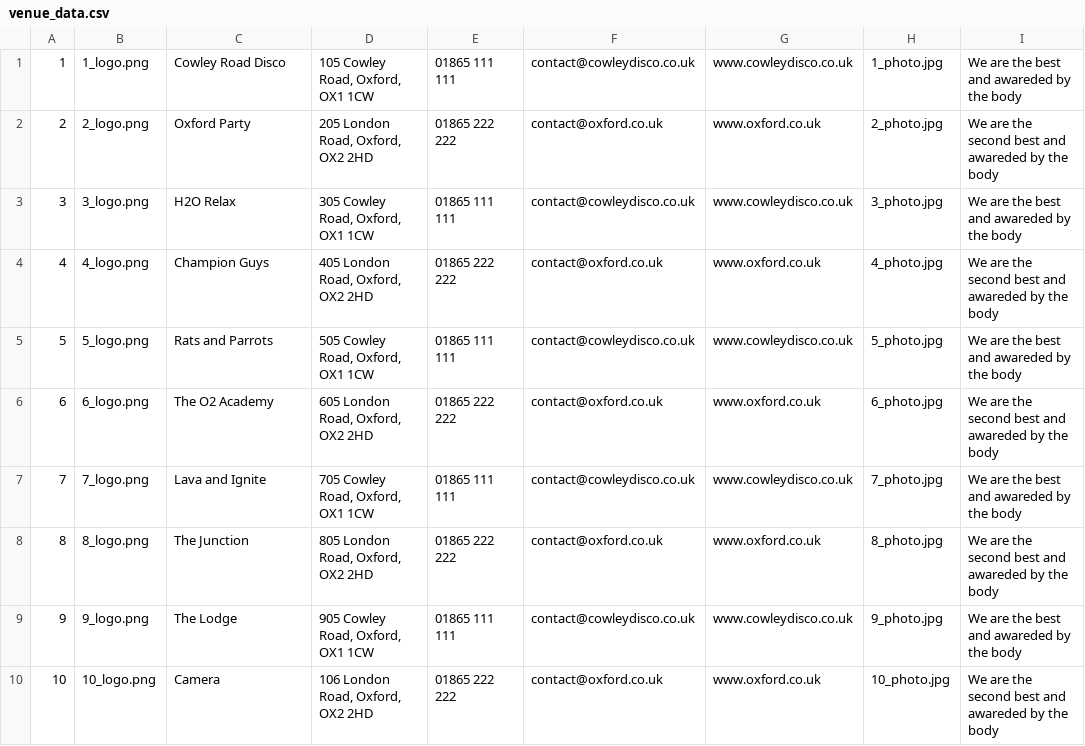
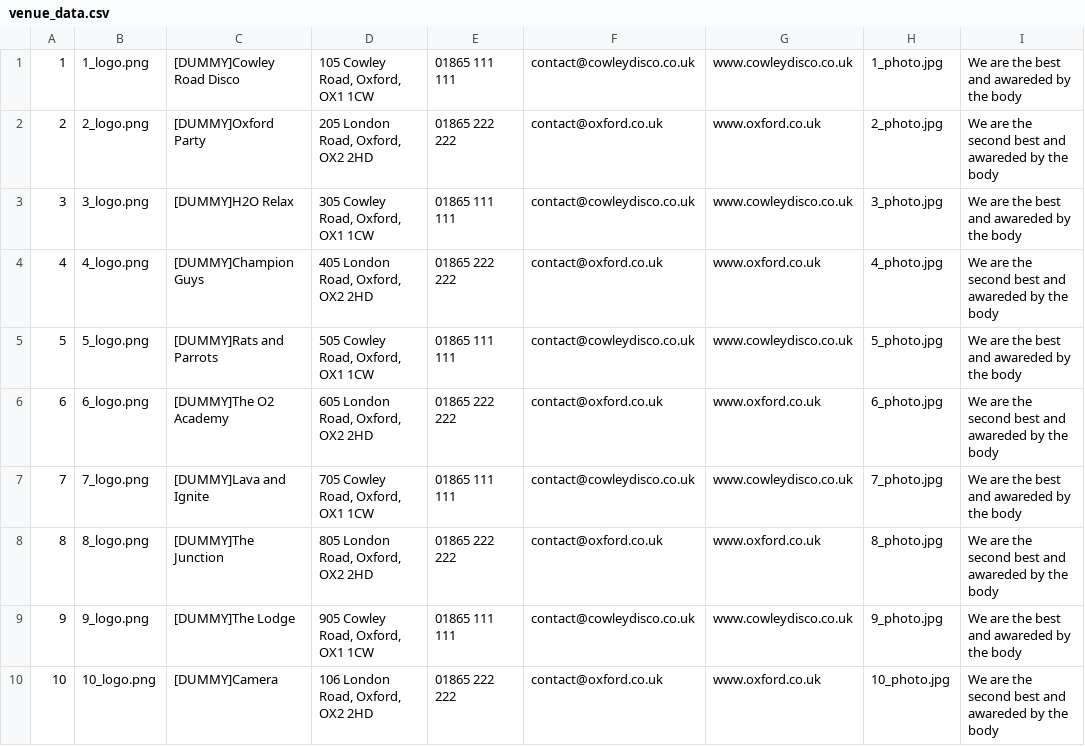
Before and after one commit to krishna75/iPhoneApp-WebInfoCollector, a CSV file: web server/database/venue_data.csv, drawn as a sheet.

```diff
--- a/web server/database/venue_data.csv
+++ b/web server/database/venue_data.csv
@@ -1,10 +1,10 @@
-"1","1_logo.png","Cowley Road Disco"," 105 Cowley Road, Oxford, OX1 1CW","01865 111 111","contact@cowleydisco.co.uk","www.cowleydisco.co.uk","1_photo.jpg","We are the best and awareded by the body"
-"2","2_logo.png","Oxford Party"," 205 London Road, Oxford, OX2 2HD","01865 222 222","contact@oxford.co.uk","www.oxford.co.uk","2_photo.jpg","We are the second best and awareded by the body"
-"3","3_logo.png","H2O Relax"," 305 Cowley Road, Oxford, OX1 1CW","01865 111 111","contact@cowleydisco.co.uk","www.cowleydisco.co.uk","3_photo.jpg","We are the best and awareded by the body"
-"4","4_logo.png","Champion Guys"," 405 London Road, Oxford, OX2 2HD","01865 222 222","contact@oxford.co.uk","www.oxford.co.uk","4_photo.jpg","We are the second best and awareded by the body"
-"5","5_logo.png","Rats and Parrots"," 505 Cowley Road, Oxford, OX1 1CW","01865 111 111","contact@cowleydisco.co.uk","www.cowleydisco.co.uk","5_photo.jpg","We are the best and awareded by the body"
-"6","6_logo.png","The O2 Academy"," 605 London Road, Oxford, OX2 2HD","01865 222 222","contact@oxford.co.uk","www.oxford.co.uk","6_photo.jpg","We are the second best and awareded by the body"
-"7","7_logo.png","Lava and Ignite"," 705 Cowley Road, Oxford, OX1 1CW","01865 111 111","contact@cowleydisco.co.uk","www.cowleydisco.co.uk","7_photo.jpg","We are the best and awareded by the body"
-"8","8_logo.png","The Junction"," 805 London Road, Oxford, OX2 2HD","01865 222 222","contact@oxford.co.uk","www.oxford.co.uk","8_photo.jpg","We are the second best and awareded by the body"
-"9","9_logo.png","The Lodge"," 905 Cowley Road, Oxford, OX1 1CW","01865 111 111","contact@cowleydisco.co.uk","www.cowleydisco.co.uk","9_photo.jpg","We are the best and awareded by the body"
-"10","10_logo.png","Camera"," 106 London Road, Oxford, OX2 2HD","01865 222 222","contact@oxford.co.uk","www.oxford.co.uk","10_photo.jpg","We are the second best and awareded by the body"
+"1","1_logo.png","[DUMMY]Cowley Road Disco"," 105 Cowley Road, Oxford, OX1 1CW","01865 111 111","contact@cowleydisco.co.uk","www.cowleydisco.co.uk","1_photo.jpg","We are the best and awareded by the body"
+"2","2_logo.png","[DUMMY]Oxford Party"," 205 London Road, Oxford, OX2 2HD","01865 222 222","contact@oxford.co.uk","www.oxford.co.uk","2_photo.jpg","We are the second best and awareded by the body"
+"3","3_logo.png","[DUMMY]H2O Relax"," 305 Cowley Road, Oxford, OX1 1CW","01865 111 111","contact@cowleydisco.co.uk","www.cowleydisco.co.uk","3_photo.jpg","We are the best and awareded by the body"
+"4","4_logo.png","[DUMMY]Champion Guys"," 405 London Road, Oxford, OX2 2HD","01865 222 222","contact@oxford.co.uk","www.oxford.co.uk","4_photo.jpg","We are the second best and awareded by the body"
+"5","5_logo.png","[DUMMY]Rats and Parrots"," 505 Cowley Road, Oxford, OX1 1CW","01865 111 111","contact@cowleydisco.co.uk","www.cowleydisco.co.uk","5_photo.jpg","We are the best and awareded by the body"
+"6","6_logo.png","[DUMMY]The O2 Academy"," 605 London Road, Oxford, OX2 2HD","01865 222 222","contact@oxford.co.uk","www.oxford.co.uk","6_photo.jpg","We are the second best and awareded by the body"
+"7","7_logo.png","[DUMMY]Lava and Ignite"," 705 Cowley Road, Oxford, OX1 1CW","01865 111 111","contact@cowleydisco.co.uk","www.cowleydisco.co.uk","7_photo.jpg","We are the best and awareded by the body"
+"8","8_logo.png","[DUMMY]The Junction"," 805 London Road, Oxford, OX2 2HD","01865 222 222","contact@oxford.co.uk","www.oxford.co.uk","8_photo.jpg","We are the second best and awareded by the body"
+"9","9_logo.png","[DUMMY]The Lodge"," 905 Cowley Road, Oxford, OX1 1CW","01865 111 111","contact@cowleydisco.co.uk","www.cowleydisco.co.uk","9_photo.jpg","We are the best and awareded by the body"
+"10","10_logo.png","[DUMMY]Camera"," 106 London Road, Oxford, OX2 2HD","01865 222 222","contact@oxford.co.uk","www.oxford.co.uk","10_photo.jpg","We are the second best and awareded by the body"
```
Also changed, not shown: web server/database/event_data.csv.
